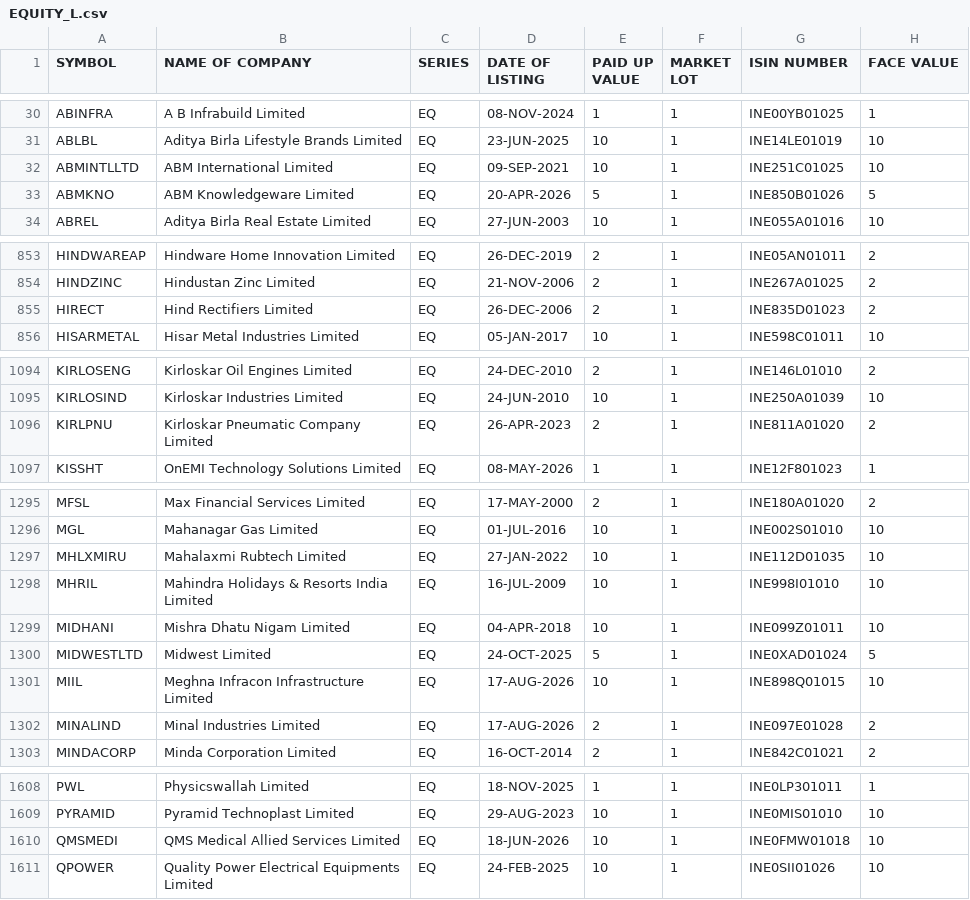
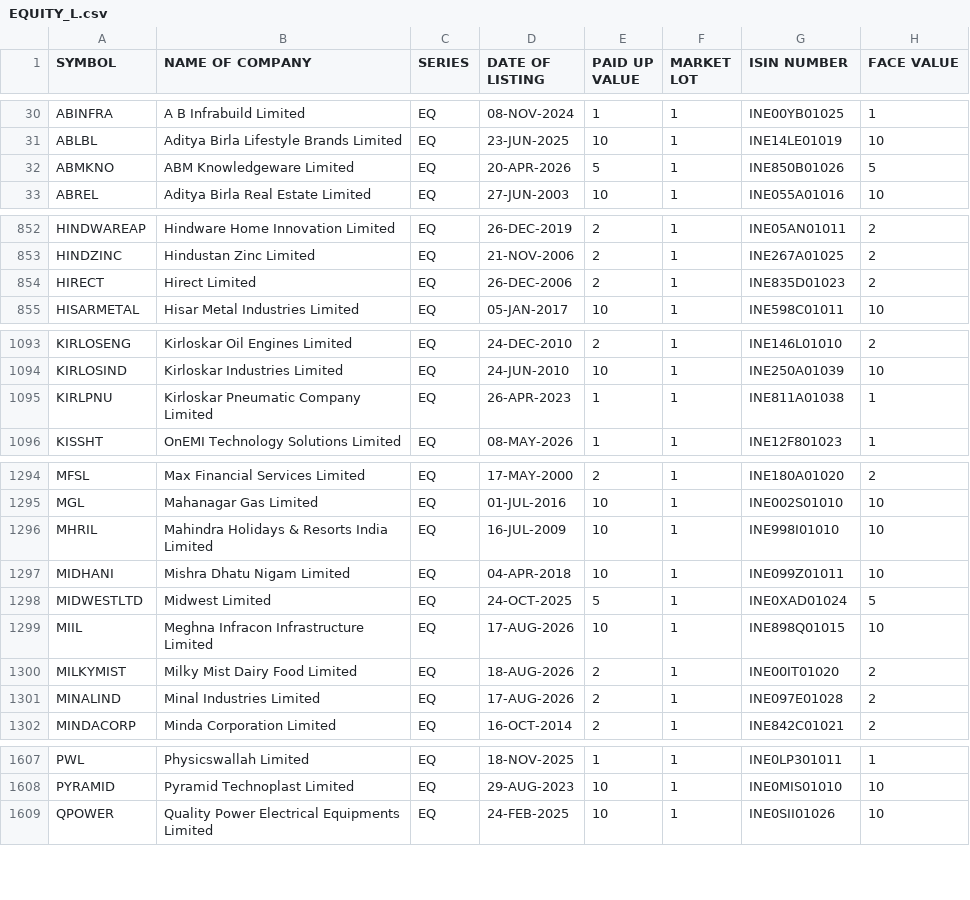
Before and after one commit to prayan2702/Streamlit_Momn_v13_Cached_DB, a CSV file: EQUITY_L.csv, drawn as a sheet; only a part is shown, gaps mark what is left out.

```diff
--- a/EQUITY_L.csv
+++ b/EQUITY_L.csv
@@ -31,3 +31,2 @@ ABINFRA,A B Infrabuild Limited,EQ,08-NOV-2024,1,1,INE00YB01025,1
 ABLBL,Aditya Birla Lifestyle Brands Limited,EQ,23-JUN-2025,10,1,INE14LE01019,10
-ABMINTLLTD,ABM International Limited,EQ,09-SEP-2021,10,1,INE251C01025,10
 ABMKNO,ABM Knowledgeware Limited,EQ,20-APR-2026,5,1,INE850B01026,5
@@ -854,3 +853,3 @@ HINDWAREAP,Hindware Home Innovation Limited,EQ,26-DEC-2019,2,1,INE05AN01011,2
 HINDZINC,Hindustan Zinc Limited,EQ,21-NOV-2006,2,1,INE267A01025,2
-HIRECT,Hind Rectifiers Limited,EQ,26-DEC-2006,2,1,INE835D01023,2
+HIRECT,Hirect Limited,EQ,26-DEC-2006,2,1,INE835D01023,2
 HISARMETAL,Hisar Metal Industries Limited,EQ,05-JAN-2017,10,1,INE598C01011,10
@@ -1095,3 +1094,3 @@ KIRLOSENG,Kirloskar Oil Engines Limited,EQ,24-DEC-2010,2,1,INE146L01010,2
 KIRLOSIND,Kirloskar Industries Limited,EQ,24-JUN-2010,10,1,INE250A01039,10
-KIRLPNU,Kirloskar Pneumatic Company Limited,EQ,26-APR-2023,2,1,INE811A01020,2
+KIRLPNU,Kirloskar Pneumatic Company Limited,EQ,26-APR-2023,1,1,INE811A01038,1
 KISSHT,OnEMI Technology Solutions Limited,EQ,08-MAY-2026,1,1,INE12F801023,1
@@ -1296,3 +1295,2 @@ MFSL,Max Financial Services Limited,EQ,17-MAY-2000,2,1,INE180A01020,2
 MGL,Mahanagar Gas Limited,EQ,01-JUL-2016,10,1,INE002S01010,10
-MHLXMIRU,Mahalaxmi Rubtech Limited,EQ,27-JAN-2022,10,1,INE112D01035,10
 MHRIL,Mahindra Holidays & Resorts India Limited,EQ,16-JUL-2009,10,1,INE998I01010,10
@@ -1301,2 +1299,3 @@ MIDWESTLTD,Midwest Limited,EQ,24-OCT-2025,5,1,INE0XAD01024,5
 MIIL,Meghna Infracon Infrastructure Limited,EQ,17-AUG-2026,10,1,INE898Q01015,10
+MILKYMIST,Milky Mist Dairy Food Limited,EQ,18-AUG-2026,2,1,INE00IT01020,2
 MINALIND,Minal Industries Limited,EQ,17-AUG-2026,2,1,INE097E01028,2
@@ -1609,3 +1608,2 @@ PWL,Physicswallah Limited,EQ,18-NOV-2025,1,1,INE0LP301011,1
 PYRAMID,Pyramid Technoplast Limited,EQ,29-AUG-2023,10,1,INE0MIS01010,10
-QMSMEDI,QMS Medical Allied Services Limited,EQ,18-JUN-2026,10,1,INE0FMW01018,10
 QPOWER,Quality Power Electrical Equipments Limited,EQ,24-FEB-2025,10,1,INE0SII01026,10
```
